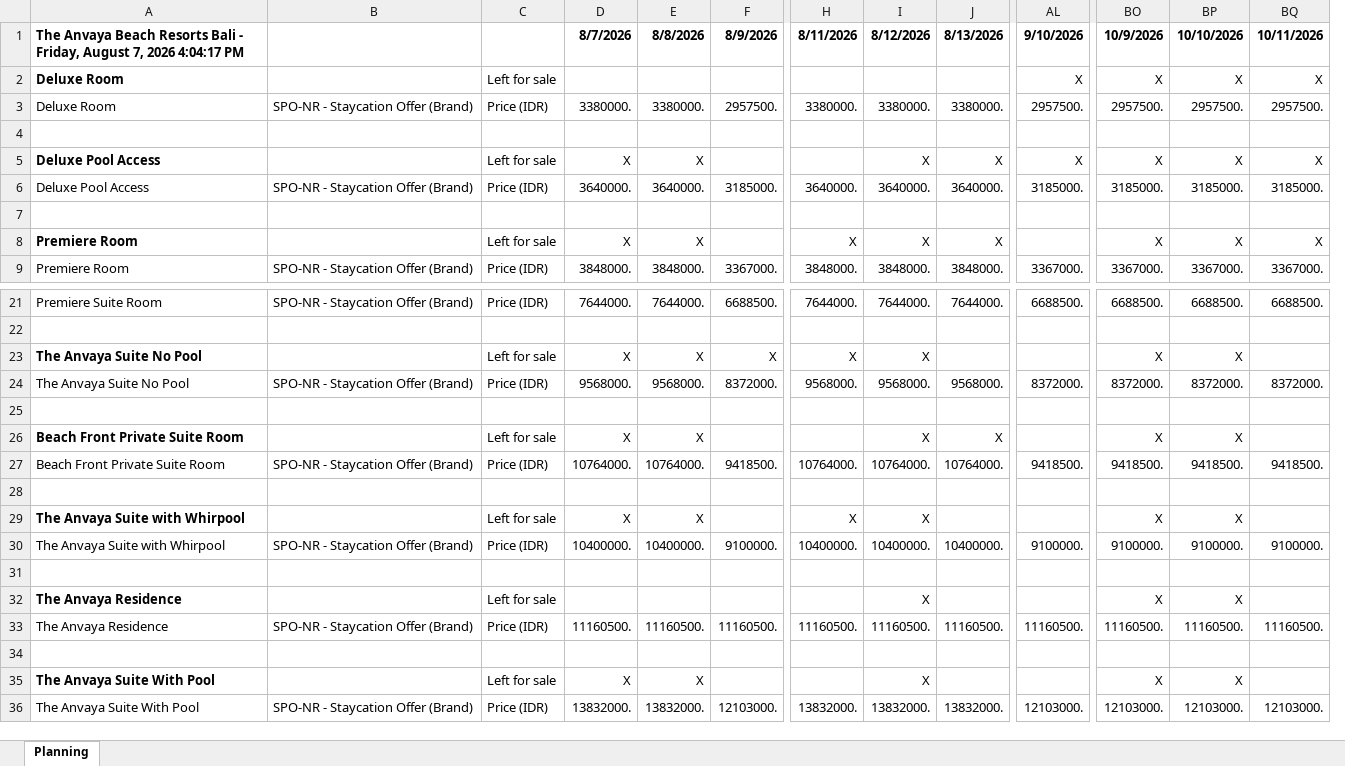
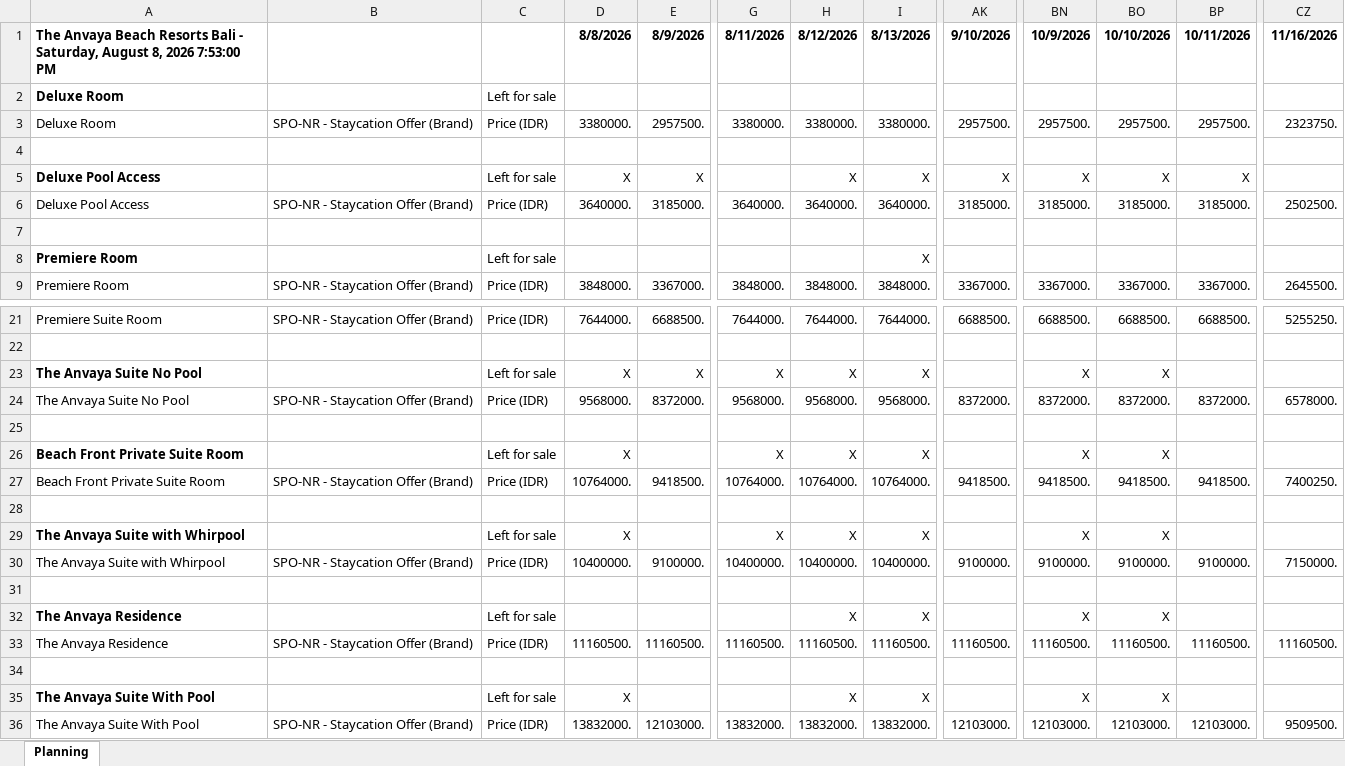
Before and after one commit to thelastpsycho/scraper, an Excel workbook: backend/app/scraper/data/cm_upload.xlsx, sheet Planning, drawn as a sheet; only a part is shown, gaps mark what is left out; values as stored, in another font and other column widths than the file's, no borders; removed rows and columns are numbered as before the commit, all else as after; rows hold the shown columns only; the diff names each change by its address in the sheet, - before the commit and + after, or states it on an @@ line.

```diff
--- a/backend/app/scraper/data/cm_upload.xlsx (sheet Planning)
+++ b/backend/app/scraper/data/cm_upload.xlsx (sheet Planning)
-column D (8/7/2026), rows 3-6: 3380000. |  | X | 3640000.; row 9: 3848000.; rows 21-36: 7644000. |  | X | 9568000. |  | X | 10764000. |  | X | 10400000. |  |  | 11160500. |  | X | 13832000.
+column CZ (11/16/2026), rows 3-6: 2323750. |  |  | 2502500.; row 9: 2645500.; rows 21-36: 5255250. |  |  | 6578000. |  |  | 7400250. |  |  | 7150000. |  |  | 11160500. |  |  | 9509500.
-A1: …Bali - Friday, August 7, 2026 4:04:17 PM
+A1: …Bali - Saturday, August 8, 2026 7:53:00 PM
-AK2 (9/10/2026): X
+AK2 (9/10/2026): (empty)
-BN2 (10/9/2026): X
+BN2 (10/9/2026): (empty)
-BO2 (10/10/2026): X
+BO2 (10/10/2026): (empty)
-BP2 (10/11/2026): X
+BP2 (10/11/2026): (empty)
-E5 (8/9/2026): (empty)
+E5 (8/9/2026): X
-row 8: Premiere Room |  | Left for sale | X | X |  | X | X | X |  | X | X | X
+row 8: Premiere Room |  | Left for sale |  |  |  |  | X
-I23 (8/13/2026): (empty)
+I23 (8/13/2026): X
-G26 (8/11/2026): (empty)
+G26 (8/11/2026): X
-I29 (8/13/2026): (empty)
+I29 (8/13/2026): X
-I32 (8/13/2026): (empty)
+I32 (8/13/2026): X
-I35 (8/13/2026): (empty)
+I35 (8/13/2026): X
```
Also changed, not shown: 13 other files.
